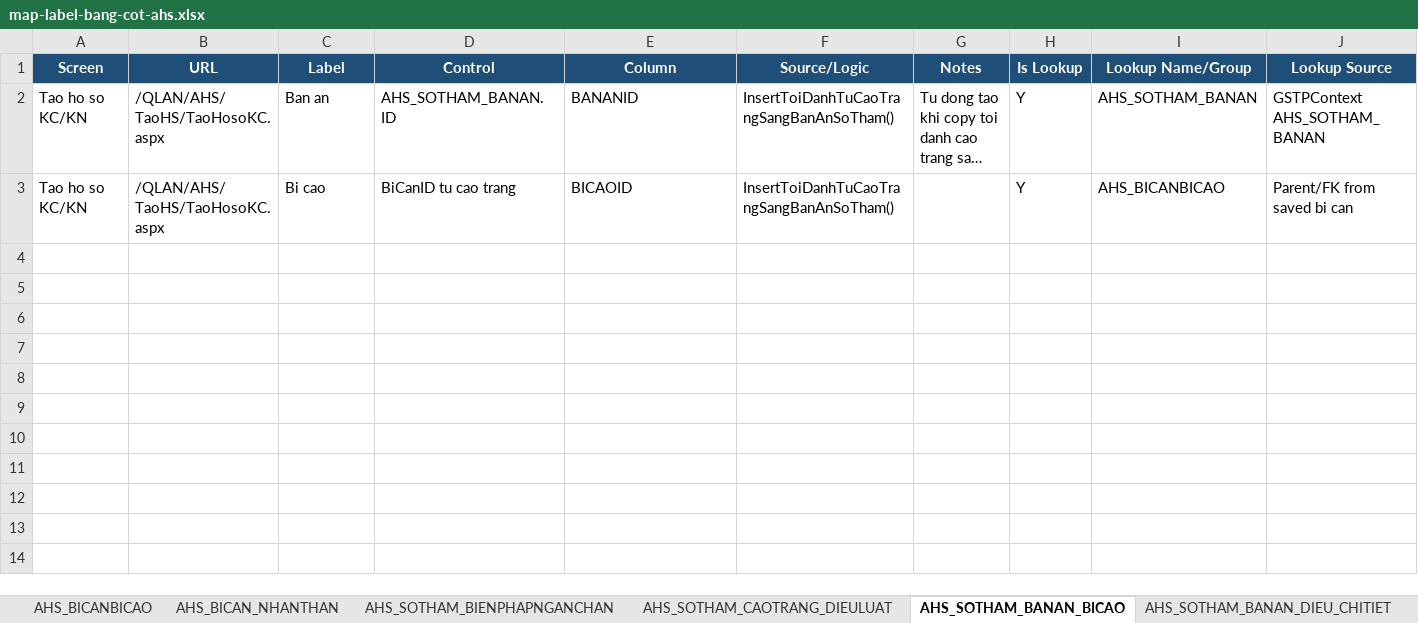
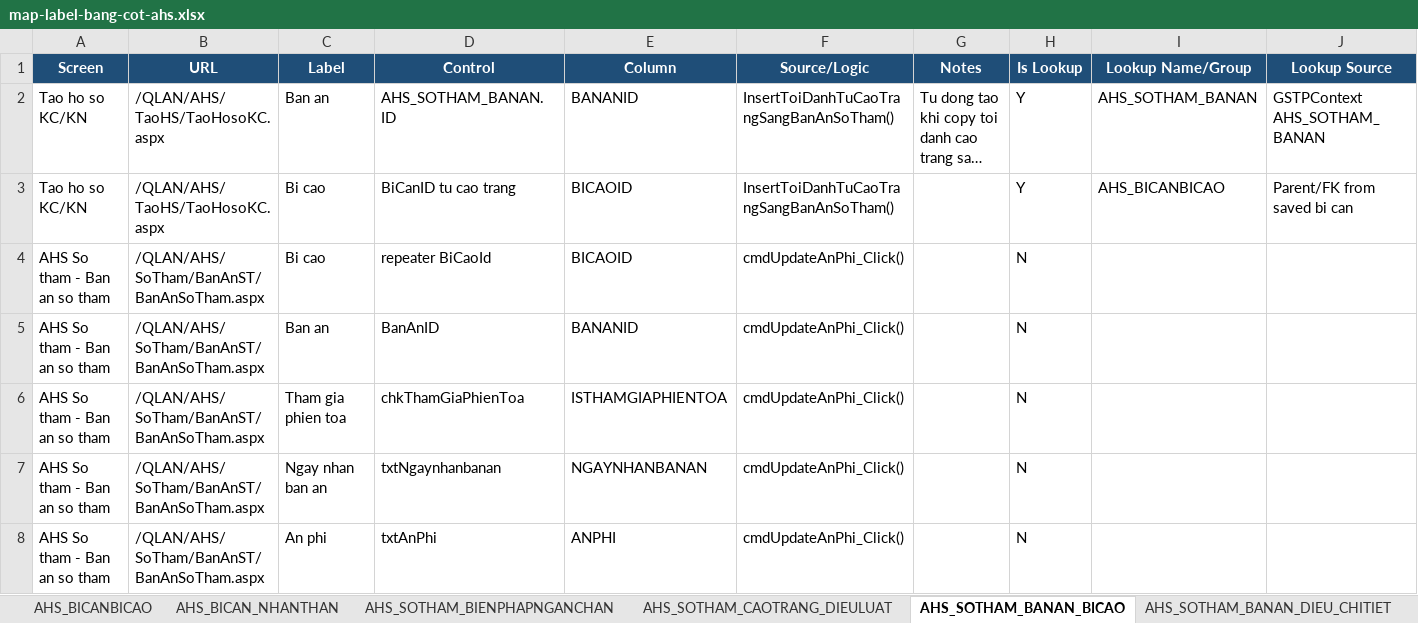
Before and after one commit to thuynt5853/gscm_app_nghiencuu, an Excel workbook: docs/map-label-bang-cot-ahs.xlsx, sheet AHS_SOTHAM_BANAN_BICAO, drawn as a sheet; only a part is shown; long unchanged cells end in …; values as stored, in another font and other column widths than the file's, no borders; rows hold the shown columns only; the diff names each change by its address in the sheet, - before the commit and + after, or states it on an @@ line.

```diff
--- a/docs/map-label-bang-cot-ahs.xlsx (sheet AHS_SOTHAM_BANAN_BICAO)
+++ b/docs/map-label-bang-cot-ahs.xlsx (sheet AHS_SOTHAM_BANAN_BICAO)
+row 4: AHS So tham - Ban an so tham | /QLAN/AHS/SoTham/BanAnST/BanAnSoTham.aspx | Bi cao | repeater BiCaoId | BICAOID | cmdUpdateAnPhi_Click() |  | N
+row 5: AHS So tham - Ban an so tham | /QLAN/AHS/SoTham/BanAnST/BanAnSoTham.aspx | Ban an | BanAnID | BANANID | cmdUpdateAnPhi_Click() |  | N
+row 6: AHS So tham - Ban an so tham | /QLAN/AHS/SoTham/BanAnST/BanAnSoTham.aspx | Tham gia phien toa | chkThamGiaPhienToa | ISTHAMGIAPHIENTOA | cmdUpdateAnPhi_Click() |  | N
+row 7: AHS So tham - Ban an so tham | /QLAN/AHS/SoTham/BanAnST/BanAnSoTham.aspx | Ngay nhan ban an | txtNgaynhanbanan | NGAYNHANBANAN | cmdUpdateAnPhi_Click() |  | N
+row 8: AHS So tham - Ban an so tham | /QLAN/AHS/SoTham/BanAnST/BanAnSoTham.aspx | An phi | txtAnPhi | ANPHI | cmdUpdateAnPhi_Click() |  | N
```
Also changed, not shown: sheet AHS_NGUOITHAMGIATOTUNG, sheet AHS_SOTHAM_QUYETDINH_VUAN, sheet AHS_SOTHAM_BANAN, sheet AHS_SOTHAM_KHANGCAO, sheet AHS_SOTHAM_THULY, sheet AHS_SOTHAM_KHANGNGHI, 9 more sheets, other sheet tabs, 1 other file.
